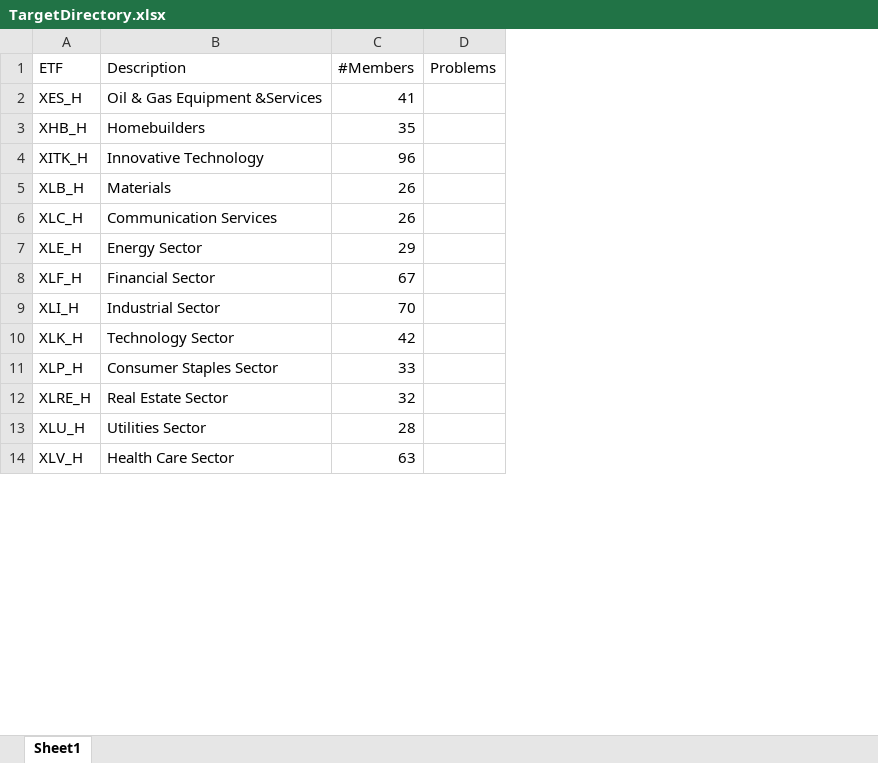
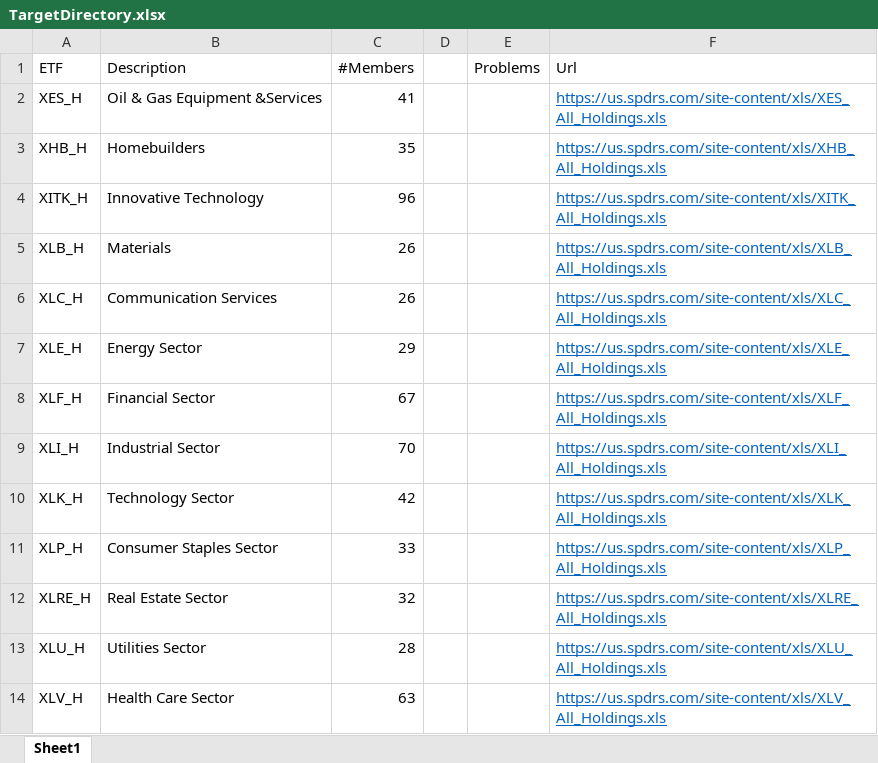
Before and after one commit to dennislwarner/DelesinDJI, an Excel workbook: Docs/TargetDirectory.xlsx, sheet Sheet1, drawn as a sheet; only a part is shown; values as stored, in another font and other column widths than the file's, no borders; the diff names each change by its address in the sheet, - before the commit and + after, or states it on an @@ line.

```diff
--- a/Docs/TargetDirectory.xlsx (sheet Sheet1)
+++ b/Docs/TargetDirectory.xlsx (sheet Sheet1)
+column D, empty
+column F (Url), rows 2-14: https://us.spdrs.com/site-content/xls/XES_All_Holdings.xls | https://us.spdrs.com/site-content/xls/XHB_All_Holdings.xls | https://us.spdrs.com/site-content/xls/XITK_All_Holdings.xls | https://us.spdrs.com/site-content/xls/XLB_All_Holdings.xls | https://us.spdrs.com/site-content/xls/XLC_All_Holdings.xls | https://us.spdrs.com/site-content/xls/XLE_All_Holdings.xls | https://us.spdrs.com/site-content/xls/XLF_All_Holdings.xls | https://us.spdrs.com/site-content/xls/XLI_All_Holdings.xls | https://us.spdrs.com/site-content/xls/XLK_All_Holdings.xls | https://us.spdrs.com/site-content/xls/XLP_All_Holdings.xls | https://us.spdrs.com/site-content/xls/XLRE_All_Holdings.xls | https://us.spdrs.com/site-content/xls/XLU_All_Holdings.xls | https://us.spdrs.com/site-content/xls/XLV_All_Holdings.xls
```
Also changed, not shown: 6 other files.
